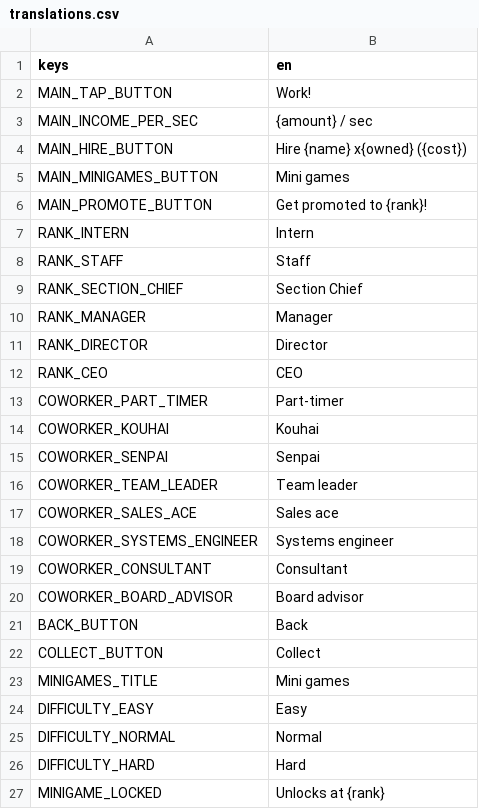
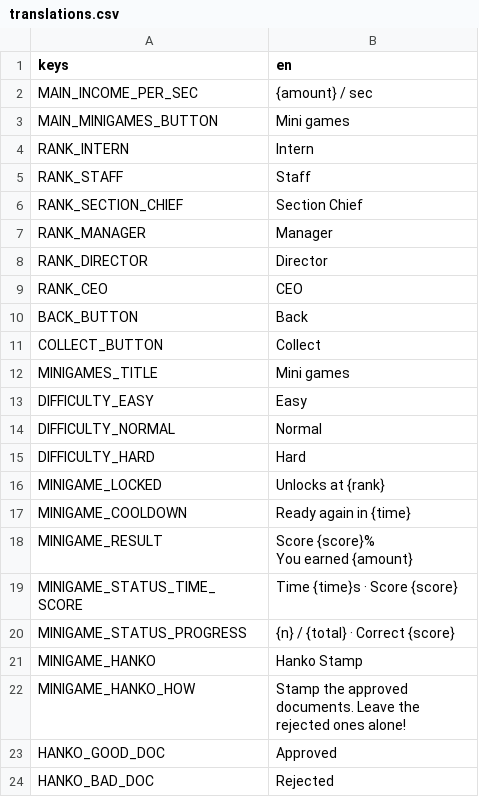
Before and after one commit to zulfahmi14/corporate-ladder-tycoon, a CSV file: locale/translations.csv, drawn as a sheet; only a part is shown; the shorter side is filled out with more unchanged rows; the diff covers the shown part only.

```diff
--- a/locale/translations.csv
+++ b/locale/translations.csv
@@ -1,7 +1,4 @@
 keys,en
-MAIN_TAP_BUTTON,Work!
 MAIN_INCOME_PER_SEC,{amount} / sec
-MAIN_HIRE_BUTTON,Hire {name} x{owned} ({cost})
 MAIN_MINIGAMES_BUTTON,Mini games
-MAIN_PROMOTE_BUTTON,Get promoted to {rank}!
 RANK_INTERN,Intern
@@ -12,10 +9,2 @@ RANK_DIRECTOR,Director
 RANK_CEO,CEO
-COWORKER_PART_TIMER,Part-timer
-COWORKER_KOUHAI,Kouhai
-COWORKER_SENPAI,Senpai
-COWORKER_TEAM_LEADER,Team leader
-COWORKER_SALES_ACE,Sales ace
-COWORKER_SYSTEMS_ENGINEER,Systems engineer
-COWORKER_CONSULTANT,Consultant
-COWORKER_BOARD_ADVISOR,Board advisor
 BACK_BUTTON,Back
```
Also changed, not shown: 30 added rows elsewhere in this file, 26 other files.
